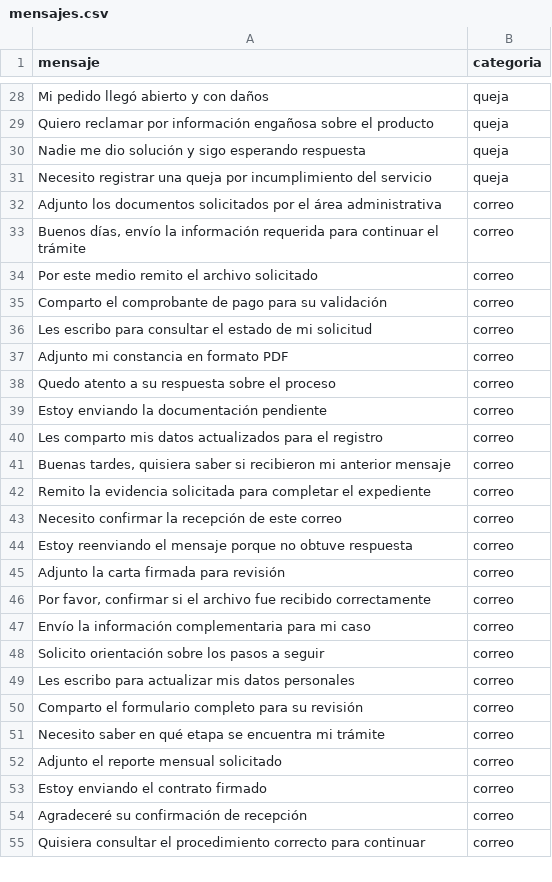
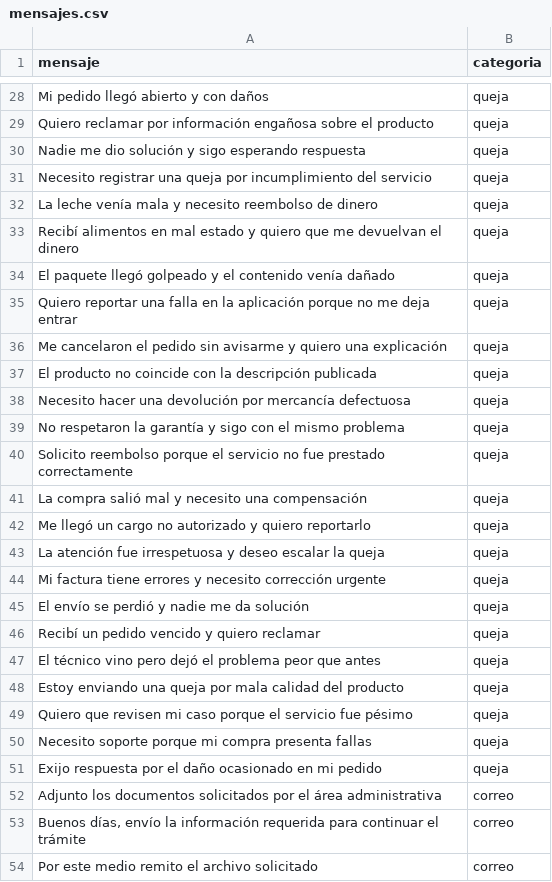
Before and after one commit to jcorrales11/Clasificador, a CSV file: mensajes.csv, drawn as a sheet; only a part is shown, gaps mark what is left out; the shorter side is filled out with more unchanged rows; the diff covers the shown part only; the diff names each change by its address in the sheet, - before the commit and + after, or states it on an @@ line.

```diff
--- a/mensajes.csv
+++ b/mensajes.csv
+row 32: La leche venía mala y necesito reembolso de dinero | queja
+row 33: Recibí alimentos en mal estado y quiero que me devuelvan el dinero | queja
+row 34: El paquete llegó golpeado y el contenido venía dañado | queja
+row 35: Quiero reportar una falla en la aplicación porque no me deja entrar | queja
+row 36: Me cancelaron el pedido sin avisarme y quiero una explicación | queja
+row 37: El producto no coincide con la descripción publicada | queja
+row 38: Necesito hacer una devolución por mercancía defectuosa | queja
+row 39: No respetaron la garantía y sigo con el mismo problema | queja
+row 40: Solicito reembolso porque el servicio no fue prestado correctamente | queja
+row 41: La compra salió mal y necesito una compensación | queja
+row 42: Me llegó un cargo no autorizado y quiero reportarlo | queja
+row 43: La atención fue irrespetuosa y deseo escalar la queja | queja
+row 44: Mi factura tiene errores y necesito corrección urgente | queja
+row 45: El envío se perdió y nadie me da solución | queja
+row 46: Recibí un pedido vencido y quiero reclamar | queja
+row 47: El técnico vino pero dejó el problema peor que antes | queja
+row 48: Estoy enviando una queja por mala calidad del producto | queja
+row 49: Quiero que revisen mi caso porque el servicio fue pésimo | queja
+row 50: Necesito soporte porque mi compra presenta fallas | queja
+row 51: Exijo respuesta por el daño ocasionado en mi pedido | queja
```
Also changed, not shown: 39 added rows elsewhere in this file, 4 other files.
